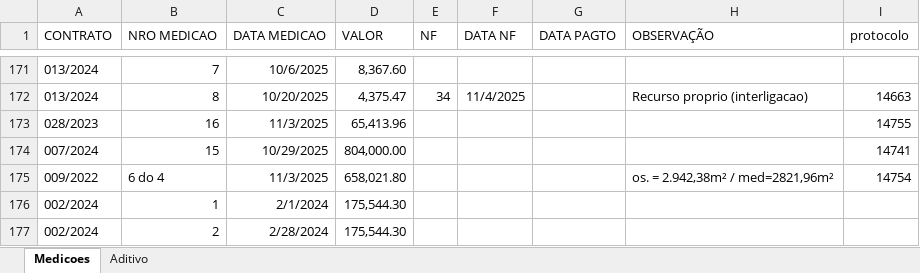
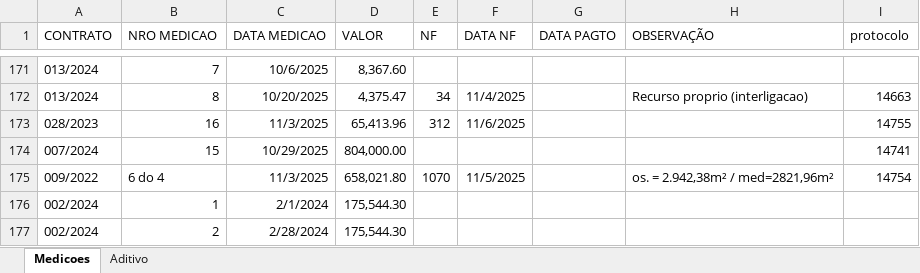
Before and after one commit to brumas2022/patrimonio, an Excel workbook: NOVA_MEDICAO.xlsx, sheet Medicoes, drawn as a sheet; only a part is shown, gaps mark what is left out; values as stored, in another font and other column widths than the file's, no borders; the diff names each change by its address in the sheet, - before the commit and + after, or states it on an @@ line.

Commit message:
Update NOVA_MEDICAO.xlsx

```diff
--- a/NOVA_MEDICAO.xlsx (sheet Medicoes)
+++ b/NOVA_MEDICAO.xlsx (sheet Medicoes)
-E173 (NF): (empty)
+E173 (NF): 312
-F173 (DATA NF): (empty)
+F173 (DATA NF): 11/6/2025
-E175 (NF): (empty)
+E175 (NF): 1070
-F175 (DATA NF): (empty)
+F175 (DATA NF): 11/5/2025
```
